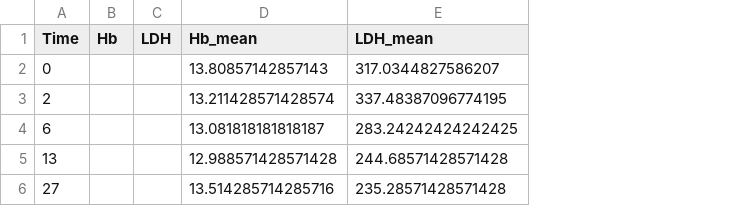
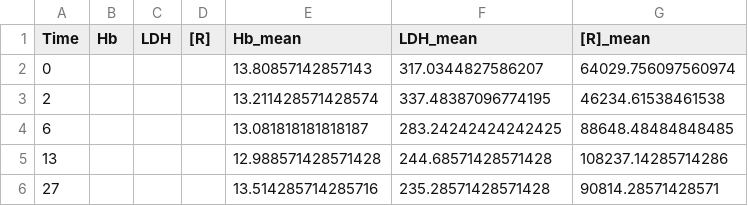
Before and after one commit to Nexia23/PTH_model_chapter, a CSV file: Estimation/non_pth.csv, drawn as a sheet; the diff names each change by its address in the sheet, - before the commit and + after, or states it on an @@ line.

Commit message:
added [R] to estimation files

```diff
--- a/Estimation/non_pth.csv
+++ b/Estimation/non_pth.csv
+column D ([R]), empty
+column G ([R]_mean), rows 2-6: 64029.756097560974 | 46234.61538461538 | 88648.48484848485 | 108237.14285714286 | 90814.28571428571
```
Also changed, not shown: Estimation/pth.csv, 1 other file.
